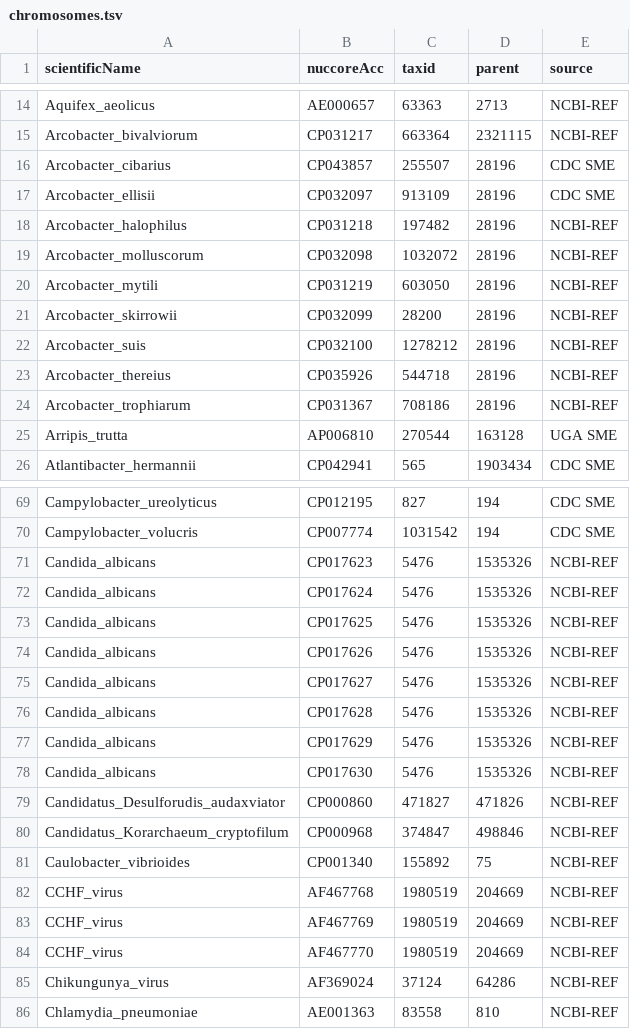
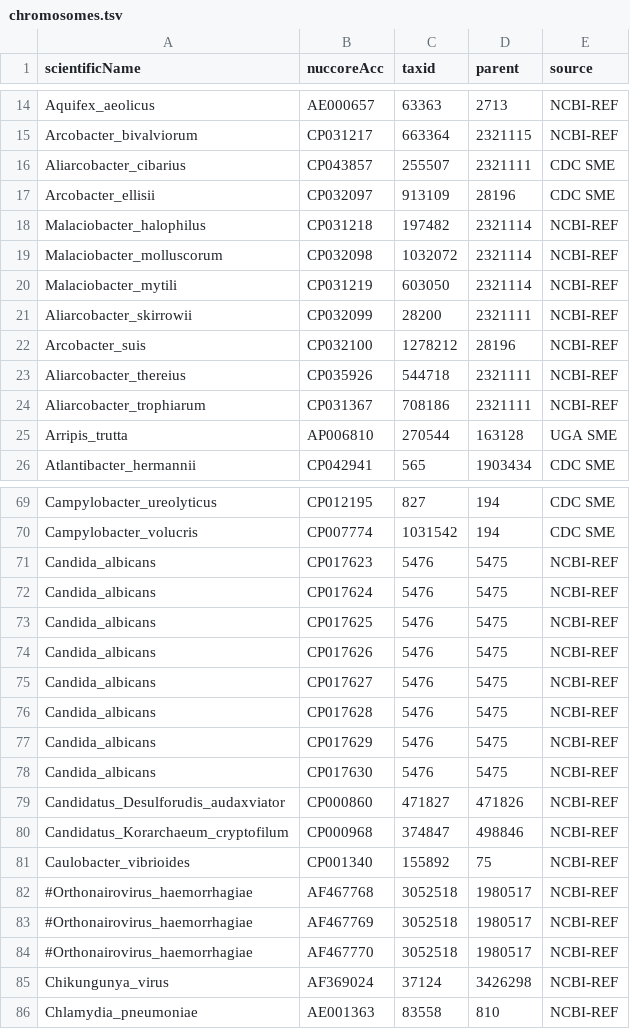
Before and after one commit to lskatz/Kalamari, a TSV file: src/chromosomes.tsv, drawn as a sheet; only a part is shown, gaps mark what is left out; the diff covers the shown part only.

Commit message:
script to validate chromosomes.tsv etc and then the first fixes that needed to be made, to accommodate new taxonomy fixes.

```diff
--- a/src/chromosomes.tsv
+++ b/src/chromosomes.tsv
@@ -15,11 +15,11 @@ Aquifex_aeolicus	AE000657	63363	2713	NCBI-REF
 Arcobacter_bivalviorum	CP031217	663364	2321115	NCBI-REF
-Arcobacter_cibarius	CP043857	255507	28196	CDC SME
+Aliarcobacter_cibarius	CP043857	255507	2321111	CDC SME
 Arcobacter_ellisii	CP032097	913109	28196	CDC SME
-Arcobacter_halophilus	CP031218	197482	28196	NCBI-REF
-Arcobacter_molluscorum	CP032098	1032072	28196	NCBI-REF
-Arcobacter_mytili	CP031219	603050	28196	NCBI-REF
-Arcobacter_skirrowii	CP032099	28200	28196	NCBI-REF
+Malaciobacter_halophilus	CP031218	197482	2321114	NCBI-REF
+Malaciobacter_molluscorum	CP032098	1032072	2321114	NCBI-REF
+Malaciobacter_mytili	CP031219	603050	2321114	NCBI-REF
+Aliarcobacter_skirrowii	CP032099	28200	2321111	NCBI-REF
 Arcobacter_suis	CP032100	1278212	28196	NCBI-REF
-Arcobacter_thereius	CP035926	544718	28196	NCBI-REF
-Arcobacter_trophiarum	CP031367	708186	28196	NCBI-REF
+Aliarcobacter_thereius	CP035926	544718	2321111	NCBI-REF
+Aliarcobacter_trophiarum	CP031367	708186	2321111	NCBI-REF
 Arripis_trutta	AP006810	270544	163128	UGA SME
@@ -70,10 +70,10 @@ Campylobacter_ureolyticus	CP012195	827	194	CDC SME
 Campylobacter_volucris	CP007774	1031542	194	CDC SME
-Candida_albicans	CP017623	5476	1535326	NCBI-REF
-Candida_albicans	CP017624	5476	1535326	NCBI-REF
-Candida_albicans	CP017625	5476	1535326	NCBI-REF
-Candida_albicans	CP017626	5476	1535326	NCBI-REF
-Candida_albicans	CP017627	5476	1535326	NCBI-REF
-Candida_albicans	CP017628	5476	1535326	NCBI-REF
-Candida_albicans	CP017629	5476	1535326	NCBI-REF
-Candida_albicans	CP017630	5476	1535326	NCBI-REF
+Candida_albicans	CP017623	5476	5475	NCBI-REF
+Candida_albicans	CP017624	5476	5475	NCBI-REF
+Candida_albicans	CP017625	5476	5475	NCBI-REF
+Candida_albicans	CP017626	5476	5475	NCBI-REF
+Candida_albicans	CP017627	5476	5475	NCBI-REF
+Candida_albicans	CP017628	5476	5475	NCBI-REF
+Candida_albicans	CP017629	5476	5475	NCBI-REF
+Candida_albicans	CP017630	5476	5475	NCBI-REF
 Candidatus_Desulforudis_audaxviator	CP000860	471827	471826	NCBI-REF
@@ -81,6 +81,6 @@ Candidatus_Korarchaeum_cryptofilum	CP000968	374847	498846	NCBI-REF
 Caulobacter_vibrioides	CP001340	155892	75	NCBI-REF
-CCHF_virus	AF467768	1980519	204669	NCBI-REF
-CCHF_virus	AF467769	1980519	204669	NCBI-REF
-CCHF_virus	AF467770	1980519	204669	NCBI-REF
-Chikungunya_virus	AF369024	37124	64286	NCBI-REF
+#Orthonairovirus_haemorrhagiae	AF467768	3052518	1980517	NCBI-REF
+#Orthonairovirus_haemorrhagiae	AF467769	3052518	1980517	NCBI-REF
+#Orthonairovirus_haemorrhagiae	AF467770	3052518	1980517	NCBI-REF
+Chikungunya_virus	AF369024	37124	3426298	NCBI-REF
 Chlamydia_pneumoniae	AE001363	83558	810	NCBI-REF
```
Also changed, not shown: 8 edited cells elsewhere in this file, 1 other file.
